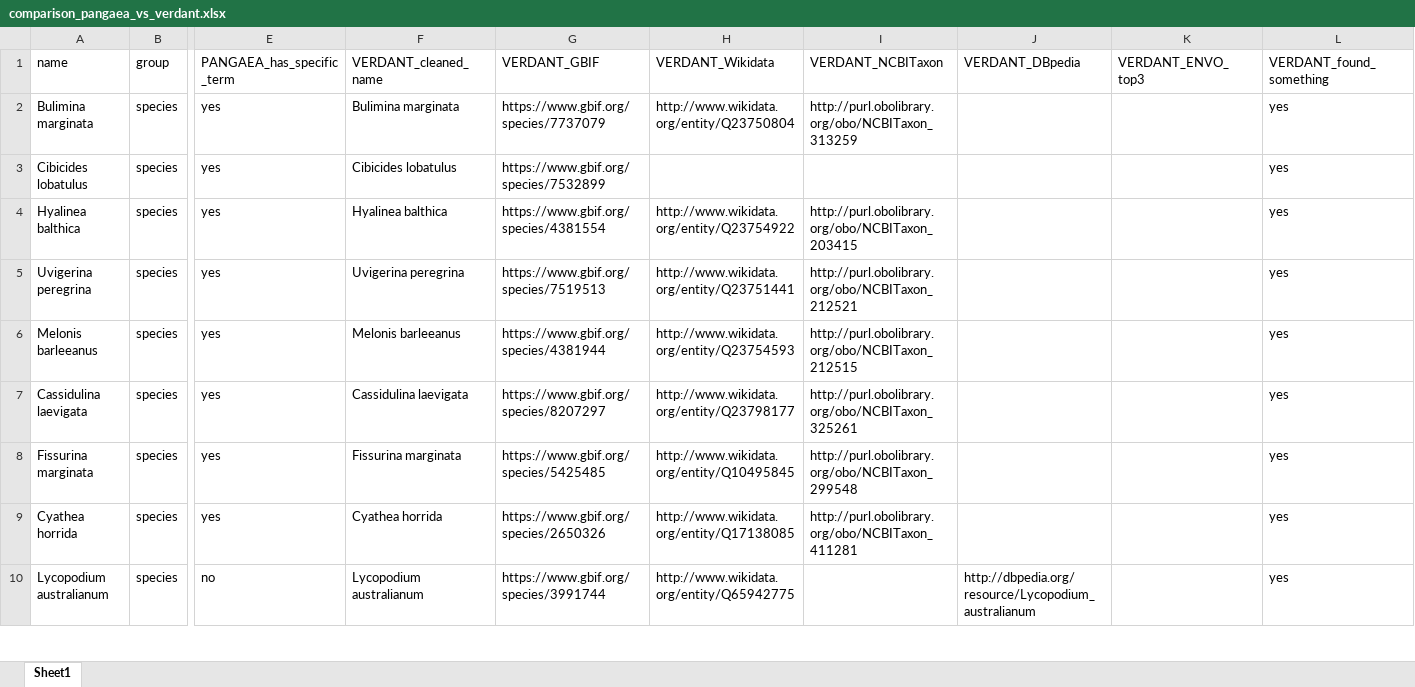
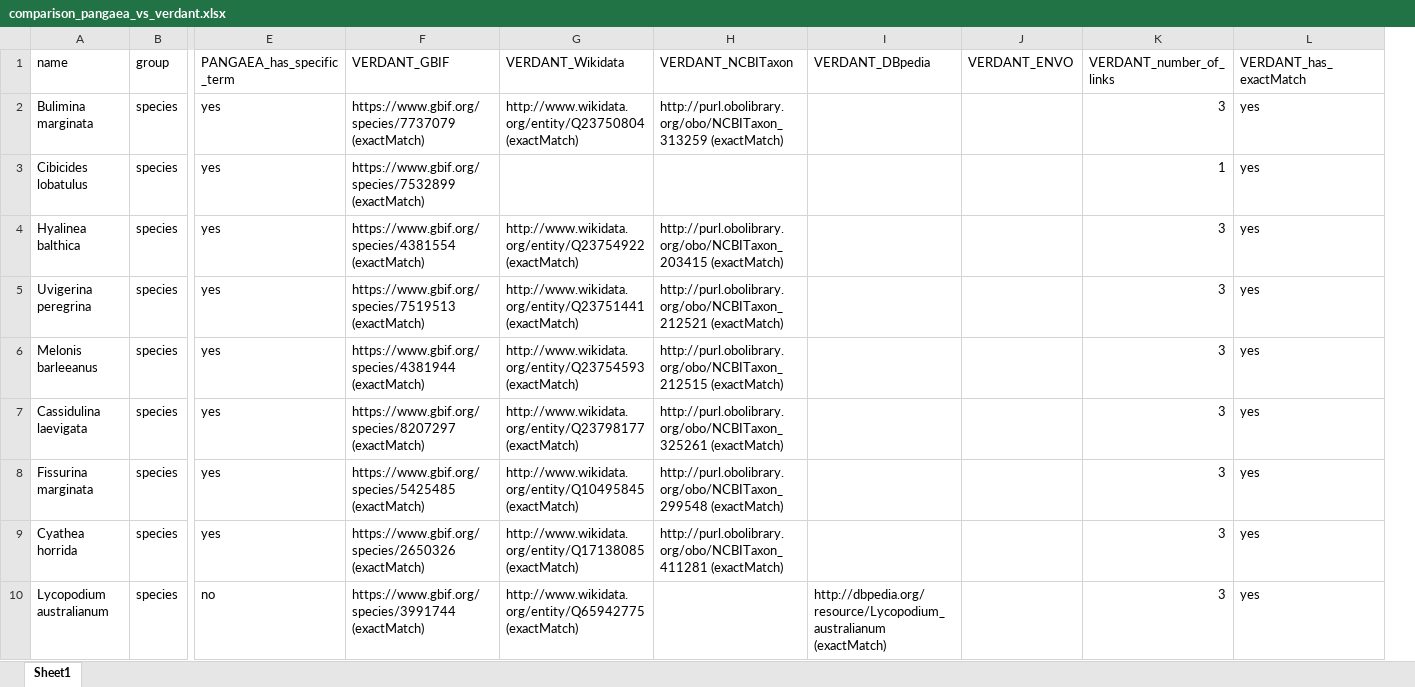
Before and after one commit to dobrevajovana/natura2000-ontology-linker, an Excel workbook: experiments/output_species_biome/comparison_pangaea_vs_verdant.xlsx, sheet Sheet1, drawn as a sheet; only a part is shown, gaps mark what is left out; values as stored, in another font and other column widths than the file's, no borders; removed rows and columns are numbered as before the commit, all else as after; the diff covers the shown part only; the diff names each change by its address in the sheet, - before the commit and + after, or states it on an @@ line.

Commit message:
Run VERDANT unchanged on PANGAEA names: single script and updated README

```diff
--- a/experiments/output_species_biome/comparison_pangaea_vs_verdant.xlsx (sheet Sheet1)
+++ b/experiments/output_species_biome/comparison_pangaea_vs_verdant.xlsx (sheet Sheet1)
-column F (VERDANT_cleaned_name), rows 2-10: Bulimina marginata | Cibicides lobatulus | Hyalinea balthica | Uvigerina peregrina | Melonis barleeanus | Cassidulina laevigata | Fissurina marginata | Cyathea horrida | Lycopodium australianum
+column J (VERDANT_ENVO), empty
-K1: VERDANT_ENVO_top3
+K1: VERDANT_number_of_links
-L1: VERDANT_found_something
+L1: VERDANT_has_exactMatch
-F2 (VERDANT_GBIF): https://www.gbif.org/species/7737079
+F2 (VERDANT_GBIF): https://www.gbif.org/species/7737079 (exactMatch)
-G2 (VERDANT_Wikidata): http://www.wikidata.org/entity/Q23750804
+G2 (VERDANT_Wikidata): http://www.wikidata.org/entity/Q23750804 (exactMatch)
-H2 (VERDANT_NCBITaxon): http://purl.obolibrary.org/obo/NCBITaxon_313259
+H2 (VERDANT_NCBITaxon): http://purl.obolibrary.org/obo/NCBITaxon_313259 (exactMatch)
-K2 (VERDANT_number_of_links): (empty)
+K2 (VERDANT_number_of_links): 3
-F3 (VERDANT_GBIF): https://www.gbif.org/species/7532899
+F3 (VERDANT_GBIF): https://www.gbif.org/species/7532899 (exactMatch)
-K3 (VERDANT_number_of_links): (empty)
+K3 (VERDANT_number_of_links): 1
-F4 (VERDANT_GBIF): https://www.gbif.org/species/4381554
+F4 (VERDANT_GBIF): https://www.gbif.org/species/4381554 (exactMatch)
-G4 (VERDANT_Wikidata): http://www.wikidata.org/entity/Q23754922
+G4 (VERDANT_Wikidata): http://www.wikidata.org/entity/Q23754922 (exactMatch)
-H4 (VERDANT_NCBITaxon): http://purl.obolibrary.org/obo/NCBITaxon_203415
+H4 (VERDANT_NCBITaxon): http://purl.obolibrary.org/obo/NCBITaxon_203415 (exactMatch)
-K4:K10 (VERDANT_number_of_links): (empty)
+K4:K10 (VERDANT_number_of_links): 3
-F5 (VERDANT_GBIF): https://www.gbif.org/species/7519513
+F5 (VERDANT_GBIF): https://www.gbif.org/species/7519513 (exactMatch)
-G5 (VERDANT_Wikidata): http://www.wikidata.org/entity/Q23751441
+G5 (VERDANT_Wikidata): http://www.wikidata.org/entity/Q23751441 (exactMatch)
-H5 (VERDANT_NCBITaxon): http://purl.obolibrary.org/obo/NCBITaxon_212521
+H5 (VERDANT_NCBITaxon): http://purl.obolibrary.org/obo/NCBITaxon_212521 (exactMatch)
-F6 (VERDANT_GBIF): https://www.gbif.org/species/4381944
+F6 (VERDANT_GBIF): https://www.gbif.org/species/4381944 (exactMatch)
-G6 (VERDANT_Wikidata): http://www.wikidata.org/entity/Q23754593
+G6 (VERDANT_Wikidata): http://www.wikidata.org/entity/Q23754593 (exactMatch)
-H6 (VERDANT_NCBITaxon): http://purl.obolibrary.org/obo/NCBITaxon_212515
+H6 (VERDANT_NCBITaxon): http://purl.obolibrary.org/obo/NCBITaxon_212515 (exactMatch)
-F7 (VERDANT_GBIF): https://www.gbif.org/species/8207297
+F7 (VERDANT_GBIF): https://www.gbif.org/species/8207297 (exactMatch)
-G7 (VERDANT_Wikidata): http://www.wikidata.org/entity/Q23798177
+G7 (VERDANT_Wikidata): http://www.wikidata.org/entity/Q23798177 (exactMatch)
-H7 (VERDANT_NCBITaxon): http://purl.obolibrary.org/obo/NCBITaxon_325261
+H7 (VERDANT_NCBITaxon): http://purl.obolibrary.org/obo/NCBITaxon_325261 (exactMatch)
-F8 (VERDANT_GBIF): https://www.gbif.org/species/5425485
+F8 (VERDANT_GBIF): https://www.gbif.org/species/5425485 (exactMatch)
-G8 (VERDANT_Wikidata): http://www.wikidata.org/entity/Q10495845
+G8 (VERDANT_Wikidata): http://www.wikidata.org/entity/Q10495845 (exactMatch)
-H8 (VERDANT_NCBITaxon): http://purl.obolibrary.org/obo/NCBITaxon_299548
+H8 (VERDANT_NCBITaxon): http://purl.obolibrary.org/obo/NCBITaxon_299548 (exactMatch)
-F9 (VERDANT_GBIF): https://www.gbif.org/species/2650326
+F9 (VERDANT_GBIF): https://www.gbif.org/species/2650326 (exactMatch)
-G9 (VERDANT_Wikidata): http://www.wikidata.org/entity/Q17138085
+G9 (VERDANT_Wikidata): http://www.wikidata.org/entity/Q17138085 (exactMatch)
-H9 (VERDANT_NCBITaxon): http://purl.obolibrary.org/obo/NCBITaxon_411281
+H9 (VERDANT_NCBITaxon): http://purl.obolibrary.org/obo/NCBITaxon_411281 (exactMatch)
-F10 (VERDANT_GBIF): https://www.gbif.org/species/3991744
+F10 (VERDANT_GBIF): https://www.gbif.org/species/3991744 (exactMatch)
-G10 (VERDANT_Wikidata): http://www.wikidata.org/entity/Q65942775
+G10 (VERDANT_Wikidata): http://www.wikidata.org/entity/Q65942775 (exactMatch)
-I10 (VERDANT_DBpedia): http://dbpedia.org/resource/Lycopodium_australianum
+I10 (VERDANT_DBpedia): http://dbpedia.org/resource/Lycopodium_australianum (exactMatch)
```
Also changed, not shown: 53 edited cells elsewhere in this sheet, 2 other files.
